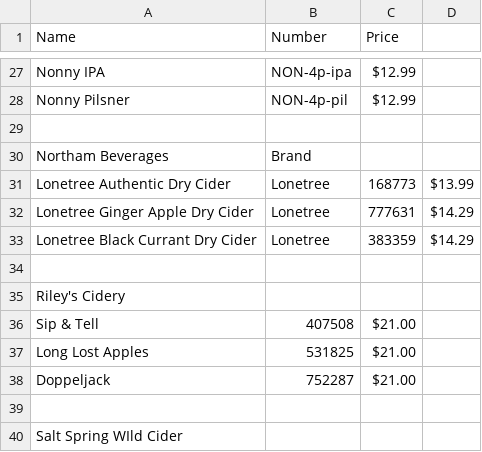
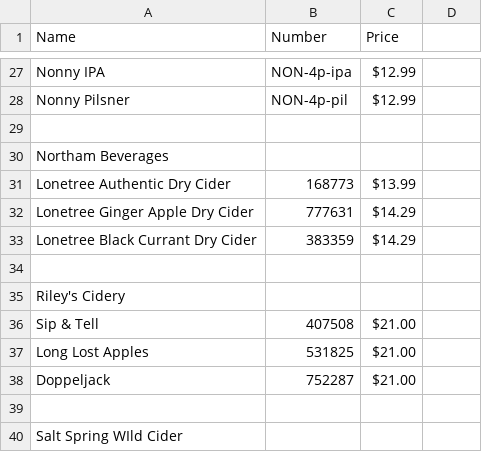
Before and after one commit to ToddLa/winetastic.ca, a CSV file: _data/beer.csv, drawn as a sheet; only a part is shown, gaps mark what is left out; the diff names each change by its address in the sheet, - before the commit and + after, or states it on an @@ line.

Commit message:
updated Northam Beverages Lonetree

```diff
--- a/_data/beer.csv
+++ b/_data/beer.csv
-B30 (Number): Brand
+B30 (Number): (empty)
-B31 (Number): Lonetree
+B31 (Number): 168773
-C31 (Price): 168773
+C31 (Price): $13.99
-D31: $13.99
+D31: (empty)
-B32 (Number): Lonetree
+B32 (Number): 777631
-C32 (Price): 777631
+C32 (Price): $14.29
-D32:D33: $14.29
+D32:D33: (empty)
-B33 (Number): Lonetree
+B33 (Number): 383359
-C33 (Price): 383359
+C33 (Price): $14.29
```
